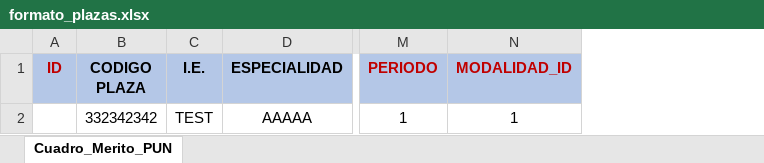
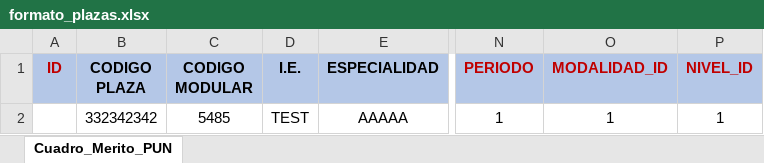
Before and after one commit to andrescl03/sigesco, an Excel workbook: public/files/formato_plazas.xlsx, sheet Cuadro_Merito_PUN, drawn as a sheet; only a part is shown, gaps mark what is left out; values as stored, in another font and other column widths than the file's, no borders; the diff names each change by its address in the sheet, - before the commit and + after, or states it on an @@ line.

Commit message:
plantilla excel

```diff
--- a/public/files/formato_plazas.xlsx (sheet Cuadro_Merito_PUN)
+++ b/public/files/formato_plazas.xlsx (sheet Cuadro_Merito_PUN)
+column C (CODIGO MODULAR), row 2: 5485
+column P (NIVEL_ID), row 2: 1
```
Also changed, not shown: 1 other file.
